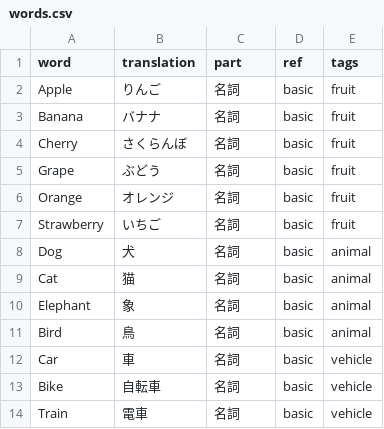
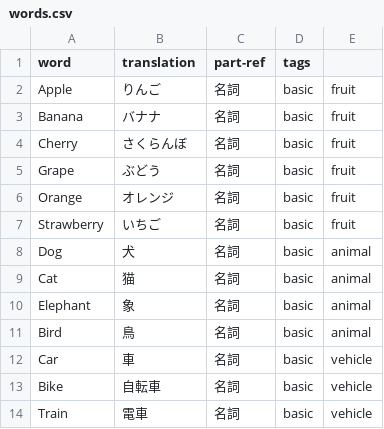
Before and after one commit to fractal39/flush_card, a CSV file: words.csv, drawn as a sheet.

Commit message:
Update words.csv

```diff
--- a/words.csv
+++ b/words.csv
@@ -1,2 +1,2 @@
-word, translation, part, ref, tags
+word, translation, part-ref, tags
 Apple, りんご, 名詞, basic, fruit
```
